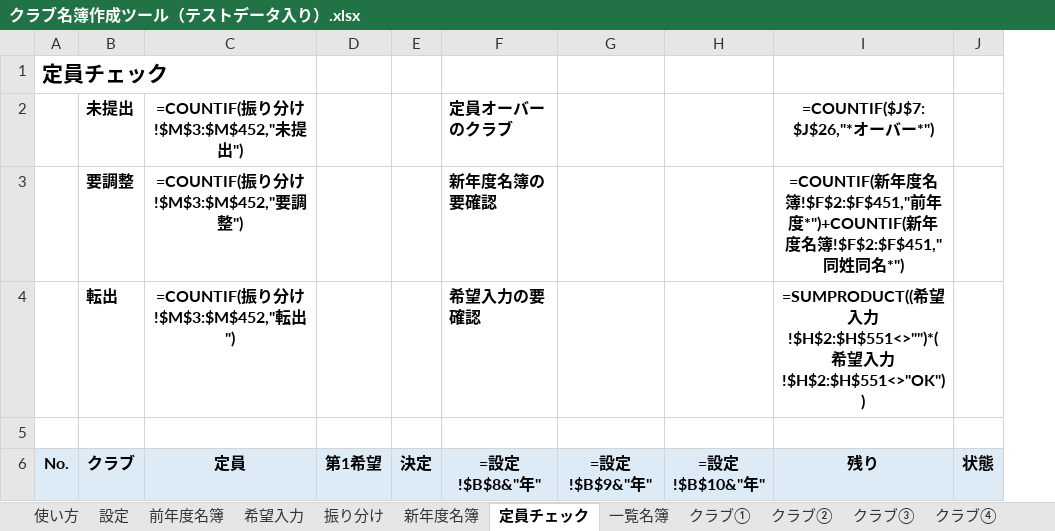
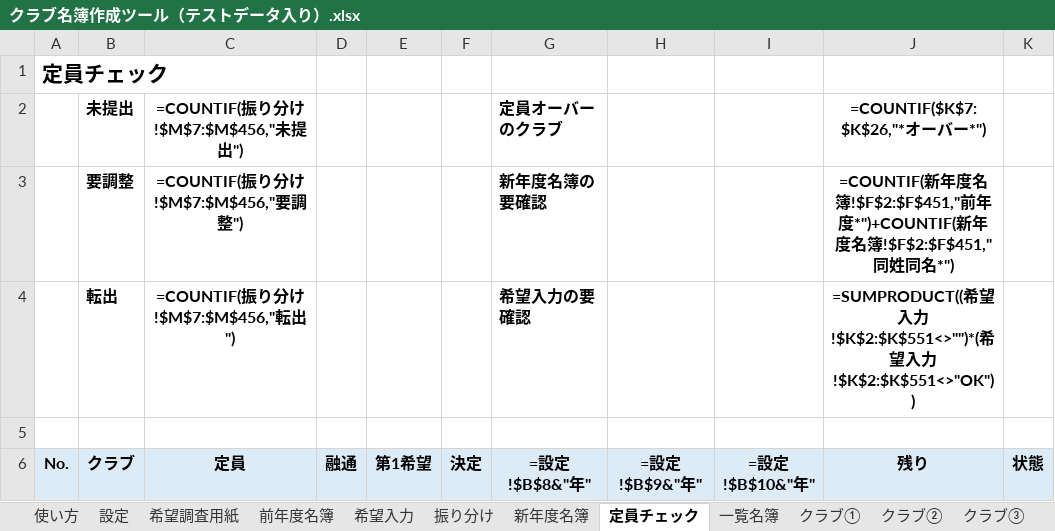
Before and after one commit to chumbasan-glitch/main, an Excel workbook: クラブ名簿/クラブ名簿作成ツール（テストデータ入り）.xlsx, sheet 定員チェック, drawn as a sheet; only a part is shown; values as stored, in another font and other column widths than the file's, no borders; formulas without a stored value are shown as written; conditional formats not drawn; addresses are those after the commit; the diff covers the shown part only; the diff names each change by its address in the sheet, - before the commit and + after, or states it on an @@ line.

```diff
--- a/クラブ名簿/クラブ名簿作成ツール（テストデータ入り）.xlsx (sheet 定員チェック)
+++ b/クラブ名簿/クラブ名簿作成ツール（テストデータ入り）.xlsx (sheet 定員チェック)
+sheet tab: 希望調査用紙
+column D (融通), empty
-C2 (定員): =COUNTIF(振り分け!$M$3:$M$452,"未提出")
+C2 (定員): =COUNTIF(振り分け!$M$7:$M$456,"未提出")
-J2 (残り): =COUNTIF($J$7:$J$26,"*オーバー*")
+J2 (残り): =COUNTIF($K$7:$K$26,"*オーバー*")
-C3 (定員): =COUNTIF(振り分け!$M$3:$M$452,"要調整")
+C3 (定員): =COUNTIF(振り分け!$M$7:$M$456,"要調整")
-C4 (定員): =COUNTIF(振り分け!$M$3:$M$452,"転出")
+C4 (定員): =COUNTIF(振り分け!$M$7:$M$456,"転出")
-J4 (残り): …入力!$H$2:$H$551<>"")*(希望入力!$H$2:$H$551<>"OK"))
+J4 (残り): …入力!$K$2:$K$551<>"")*(希望入力!$K$2:$K$551<>"OK"))
```
Also changed, not shown: 1 added row, 140 edited cells and row numbers in column A elsewhere in this sheet, sheet 希望入力, sheet 振り分け, sheet 一覧名簿, sheet 新年度名簿, sheet クラブ①, sheet クラブ②, 20 more sheets, 1 other file.
